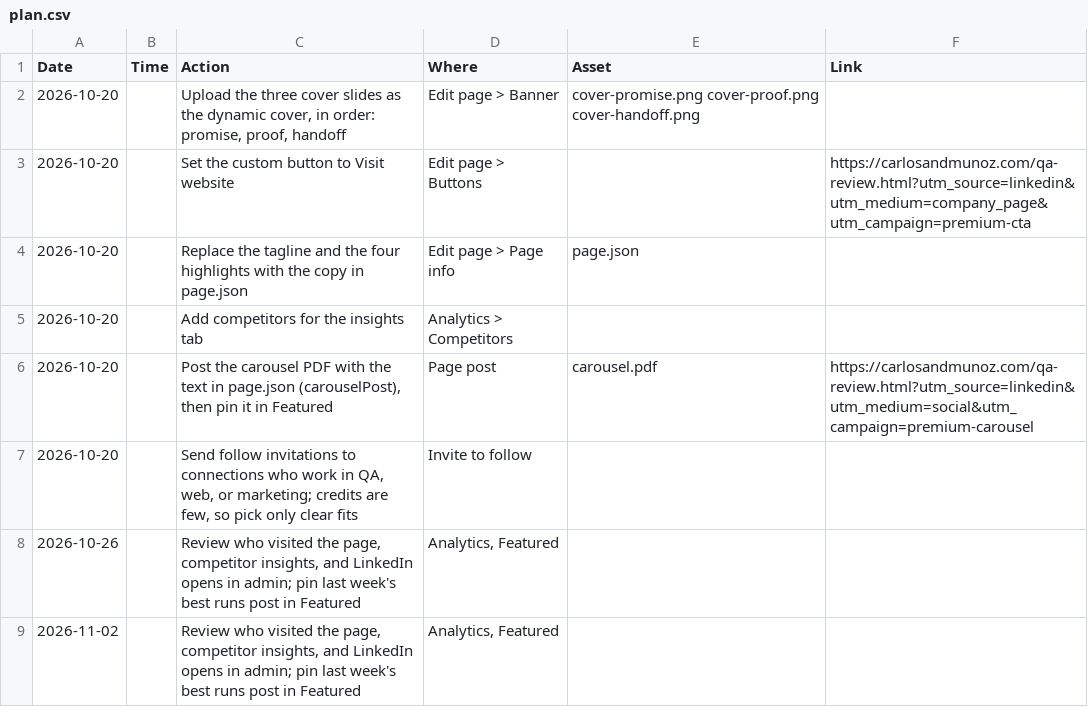
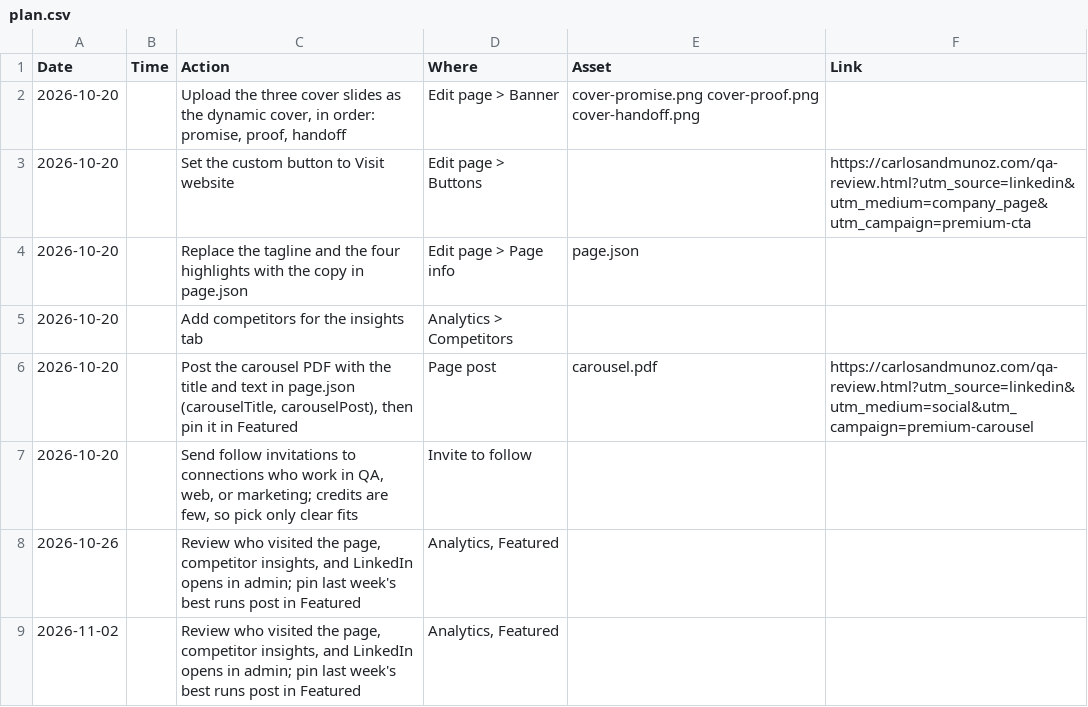
Before and after one commit to kaanmuar/kaanmuar.github.io, a CSV file: media/linkedin/premium-2026-10/plan.csv, drawn as a sheet; only a part is shown.

```diff
--- a/media/linkedin/premium-2026-10/plan.csv
+++ b/media/linkedin/premium-2026-10/plan.csv
@@ -5,3 +5,3 @@ Date,Time,Action,Where,Asset,Link
 2026-10-20,,Add competitors for the insights tab,Analytics > Competitors,,
-2026-10-20,,"Post the carousel PDF with the text in page.json (carouselPost), then pin it in Featured",Page post,carousel.pdf,https://carlosandmunoz.com/qa-review.html?utm_source=linkedin&utm_medium=social&utm_campaign=premium-carousel
+2026-10-20,,"Post the carousel PDF with the title and text in page.json (carouselTitle, carouselPost), then pin it in Featured",Page post,carousel.pdf,https://carlosandmunoz.com/qa-review.html?utm_source=linkedin&utm_medium=social&utm_campaign=premium-carousel
 2026-10-20,,"Send follow invitations to connections who work in QA, web, or marketing; credits are few, so pick only clear fits",Invite to follow,,
```
Also changed, not shown: 3 other files.
